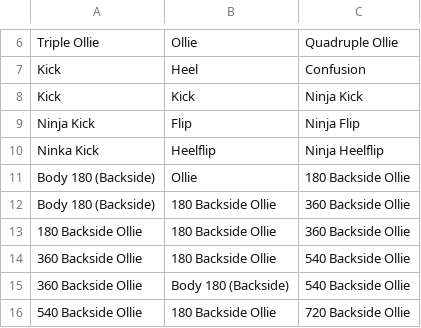
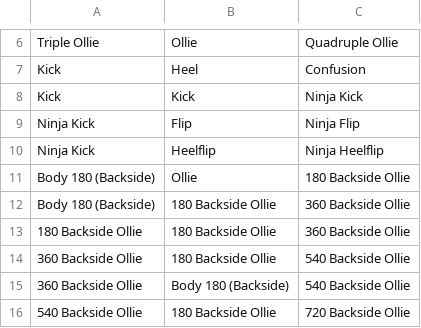
Before and after one commit to baptixta/skate-create, a CSV file: Assets/Resources/combinations.csv, drawn as a sheet; only a part is shown, gaps mark what is left out.

```diff
--- a/Assets/Resources/combinations.csv
+++ b/Assets/Resources/combinations.csv
@@ -9,3 +9,3 @@ Kick,Kick,Ninja Kick
 Ninja Kick,Flip,Ninja Flip
-Ninka Kick,Heelflip,Ninja Heelflip
+Ninja Kick,Heelflip,Ninja Heelflip
 Body 180 (Backside),Ollie,180 Backside Ollie
```
Also changed, not shown: 11 other files.
